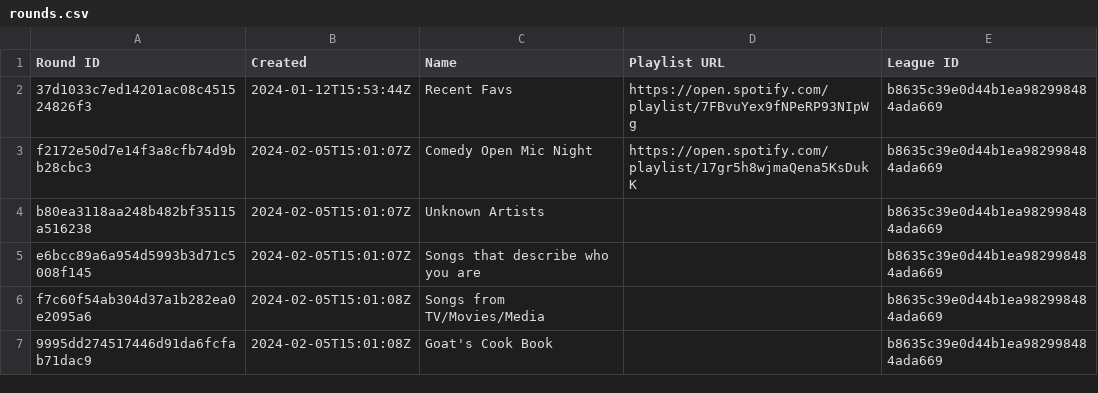
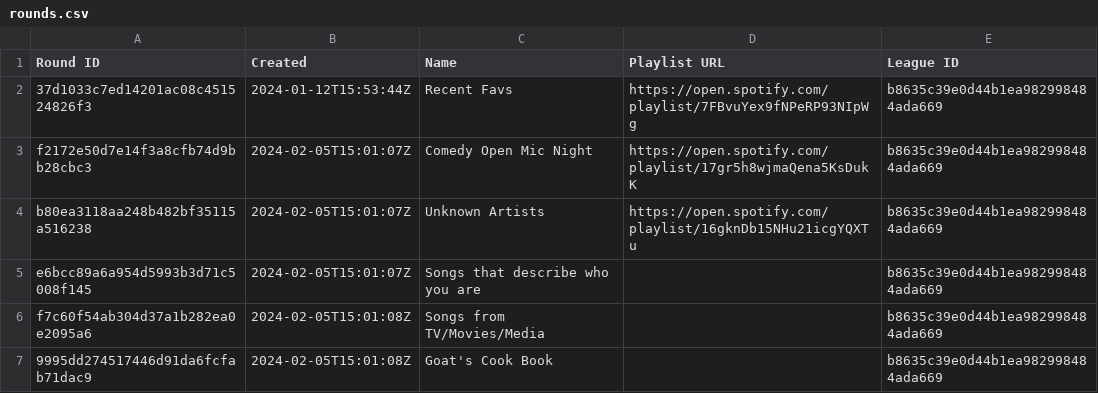
Before and after one commit to catalyst518/MusicLeague, a CSV file: rounds.csv, drawn as a sheet; only a part is shown.

```diff
--- a/rounds.csv
+++ b/rounds.csv
@@ -3,3 +3,3 @@ Round ID,Created,Name,Playlist URL,League ID
 f2172e50d7e14f3a8cfb74d9bb28cbc3,2024-02-05T15:01:07Z,Comedy Open Mic Night,https://open.spotify.com/playlist/17gr5h8wjmaQena5KsDukK,b8635c39e0d44b1ea982998484ada669
-b80ea3118aa248b482bf35115a516238,2024-02-05T15:01:07Z,Unknown Artists,,b8635c39e0d44b1ea982998484ada669
+b80ea3118aa248b482bf35115a516238,2024-02-05T15:01:07Z,Unknown Artists,https://open.spotify.com/playlist/16gknDb15NHu21icgYQXTu,b8635c39e0d44b1ea982998484ada669
 e6bcc89a6a954d5993b3d71c5008f145,2024-02-05T15:01:07Z,Songs that describe who you are,,b8635c39e0d44b1ea982998484ada669
```
Also changed, not shown: Plat Pond - Season 3.csv, Plat Pond - alltime.csv.
